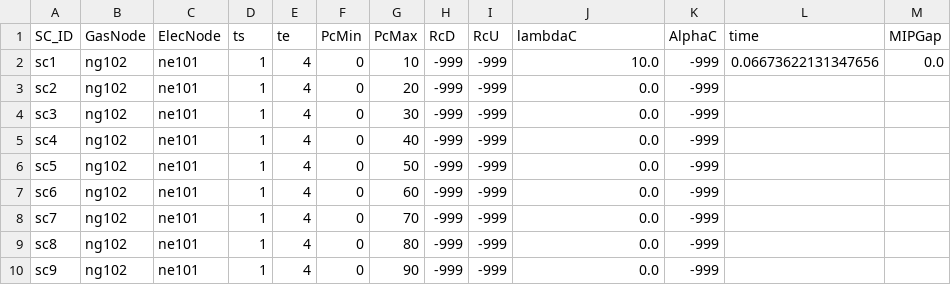
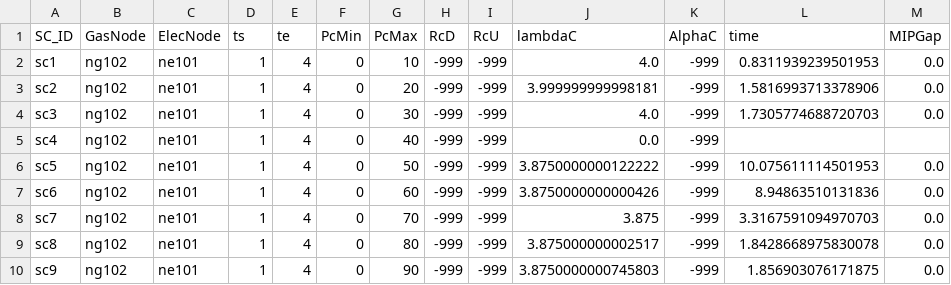
Before and after one commit to stefdeli/Gas-Swing-Contracts, a CSV file: Data/SimpleNetwork_ImperialUnits/ElecData/SCinfo_NoPrice_Complete.csv, drawn as a sheet.

```diff
--- a/Data/SimpleNetwork_ImperialUnits/ElecData/SCinfo_NoPrice_Complete.csv
+++ b/Data/SimpleNetwork_ImperialUnits/ElecData/SCinfo_NoPrice_Complete.csv
@@ -1,10 +1,10 @@
 SC_ID,GasNode,ElecNode,ts,te,PcMin,PcMax,RcD,RcU,lambdaC,AlphaC,time,MIPGap
-sc1,ng102,ne101,1,4,0,10,-999,-999,10.0,-999,0.06673622131347656,0.0
-sc2,ng102,ne101,1,4,0,20,-999,-999,0.0,-999,,
-sc3,ng102,ne101,1,4,0,30,-999,-999,0.0,-999,,
+sc1,ng102,ne101,1,4,0,10,-999,-999,4.0,-999,0.8311939239501953,0.0
+sc2,ng102,ne101,1,4,0,20,-999,-999,3.999999999998181,-999,1.5816993713378906,0.0
+sc3,ng102,ne101,1,4,0,30,-999,-999,4.0,-999,1.7305774688720703,0.0
 sc4,ng102,ne101,1,4,0,40,-999,-999,0.0,-999,,
-sc5,ng102,ne101,1,4,0,50,-999,-999,0.0,-999,,
-sc6,ng102,ne101,1,4,0,60,-999,-999,0.0,-999,,
-sc7,ng102,ne101,1,4,0,70,-999,-999,0.0,-999,,
-sc8,ng102,ne101,1,4,0,80,-999,-999,0.0,-999,,
-sc9,ng102,ne101,1,4,0,90,-999,-999,0.0,-999,,
+sc5,ng102,ne101,1,4,0,50,-999,-999,3.8750000000122222,-999,10.075611114501953,0.0
+sc6,ng102,ne101,1,4,0,60,-999,-999,3.8750000000000426,-999,8.94863510131836,0.0
+sc7,ng102,ne101,1,4,0,70,-999,-999,3.875,-999,3.3167591094970703,0.0
+sc8,ng102,ne101,1,4,0,80,-999,-999,3.875000000002517,-999,1.8428668975830078,0.0
+sc9,ng102,ne101,1,4,0,90,-999,-999,3.8750000000745803,-999,1.856903076171875,0.0
```
Also changed, not shown: 12 other files.
